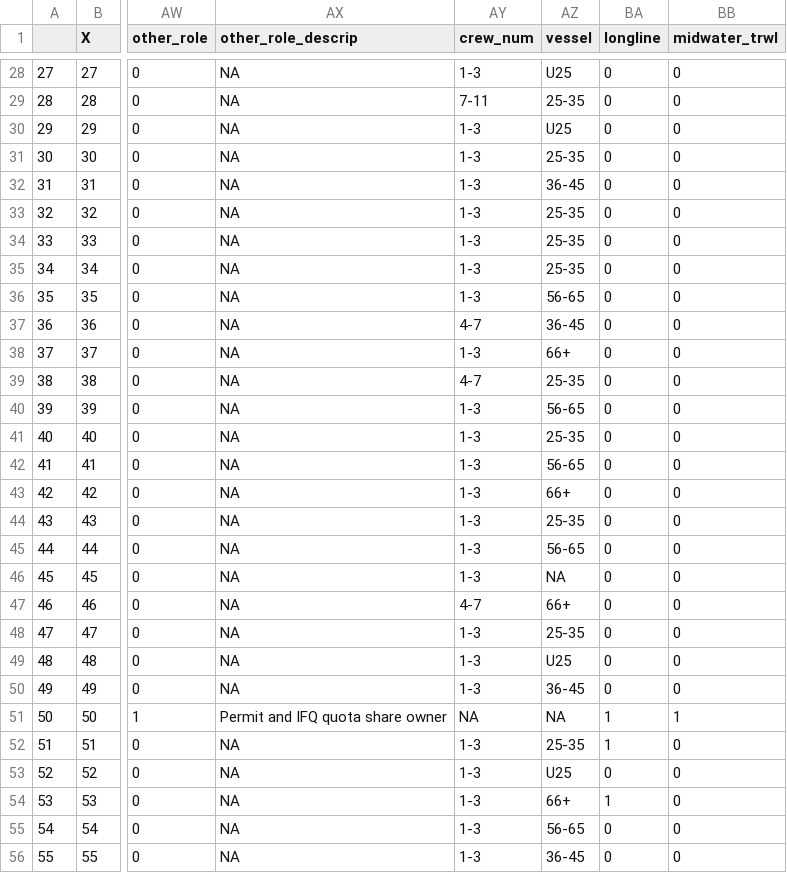
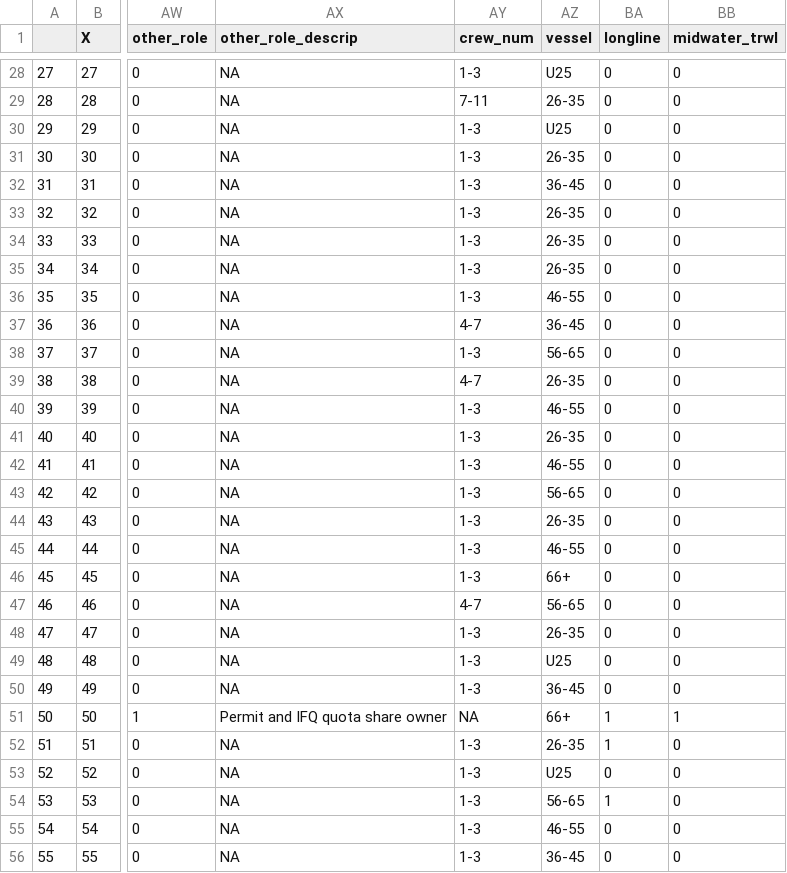
Before and after one commit to lknelson05/climate_perceptions, a CSV file: data/PNW_decoded_responses_wstate30.Nov.2020.csv, drawn as a sheet; only a part is shown, gaps mark what is left out; the diff covers the shown part only; the diff names each change by its address in the sheet, - before the commit and + after, or states it on an @@ line.

```diff
--- a/data/PNW_decoded_responses_wstate30.Nov.2020.csv
+++ b/data/PNW_decoded_responses_wstate30.Nov.2020.csv
-AZ29 (vessel): 25-35
+AZ29 (vessel): 26-35
-AZ31 (vessel): 25-35
+AZ31 (vessel): 26-35
-AZ33:AZ35 (vessel): 25-35
+AZ33:AZ35 (vessel): 26-35
-AZ36 (vessel): 56-65
+AZ36 (vessel): 46-55
-AZ38 (vessel): 66+
+AZ38 (vessel): 56-65
-AZ39 (vessel): 25-35
+AZ39 (vessel): 26-35
-AZ40 (vessel): 56-65
+AZ40 (vessel): 46-55
-AZ41 (vessel): 25-35
+AZ41 (vessel): 26-35
-AZ42 (vessel): 56-65
+AZ42 (vessel): 46-55
-AZ43 (vessel): 66+
+AZ43 (vessel): 56-65
-AZ44 (vessel): 25-35
+AZ44 (vessel): 26-35
-AZ45 (vessel): 56-65
+AZ45 (vessel): 46-55
-AZ46 (vessel): NA
+AZ46 (vessel): 66+
-AZ47 (vessel): 66+
+AZ47 (vessel): 56-65
-AZ48 (vessel): 25-35
+AZ48 (vessel): 26-35
-AZ51 (vessel): NA
+AZ51 (vessel): 66+
-AZ52 (vessel): 25-35
+AZ52 (vessel): 26-35
-AZ54 (vessel): 66+
+AZ54 (vessel): 56-65
-AZ55 (vessel): 56-65
+AZ55 (vessel): 46-55
```
Also changed, not shown: 87 edited cells elsewhere in this file, 18 other files.
